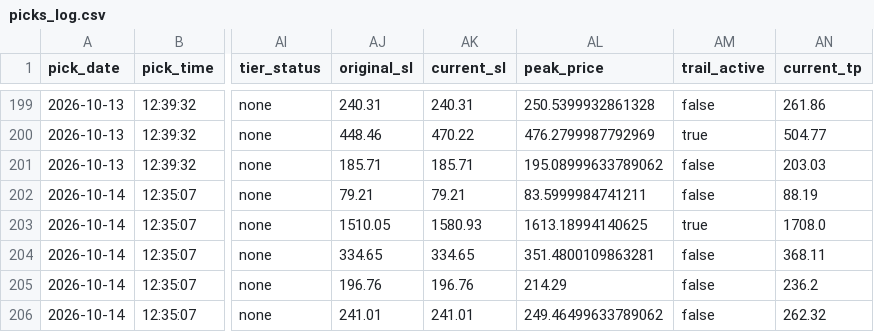
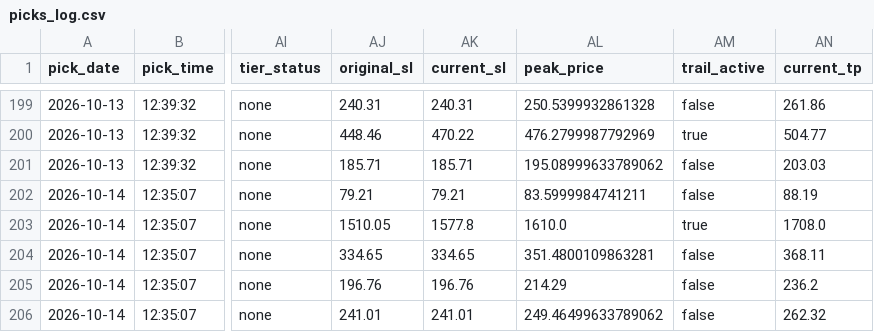
Before and after one commit to anjanneogi13/daily-stock-agent, a CSV file: data/picks_log.csv, drawn as a sheet; only a part is shown, gaps mark what is left out; the diff names each change by its address in the sheet, - before the commit and + after, or states it on an @@ line.

```diff
--- a/data/picks_log.csv
+++ b/data/picks_log.csv
-AK203 (current_sl): 1580.93
+AK203 (current_sl): 1577.8
-AL203 (peak_price): 1613.18994140625
+AL203 (peak_price): 1610.0
```
Also changed, not shown: 2 other files.
